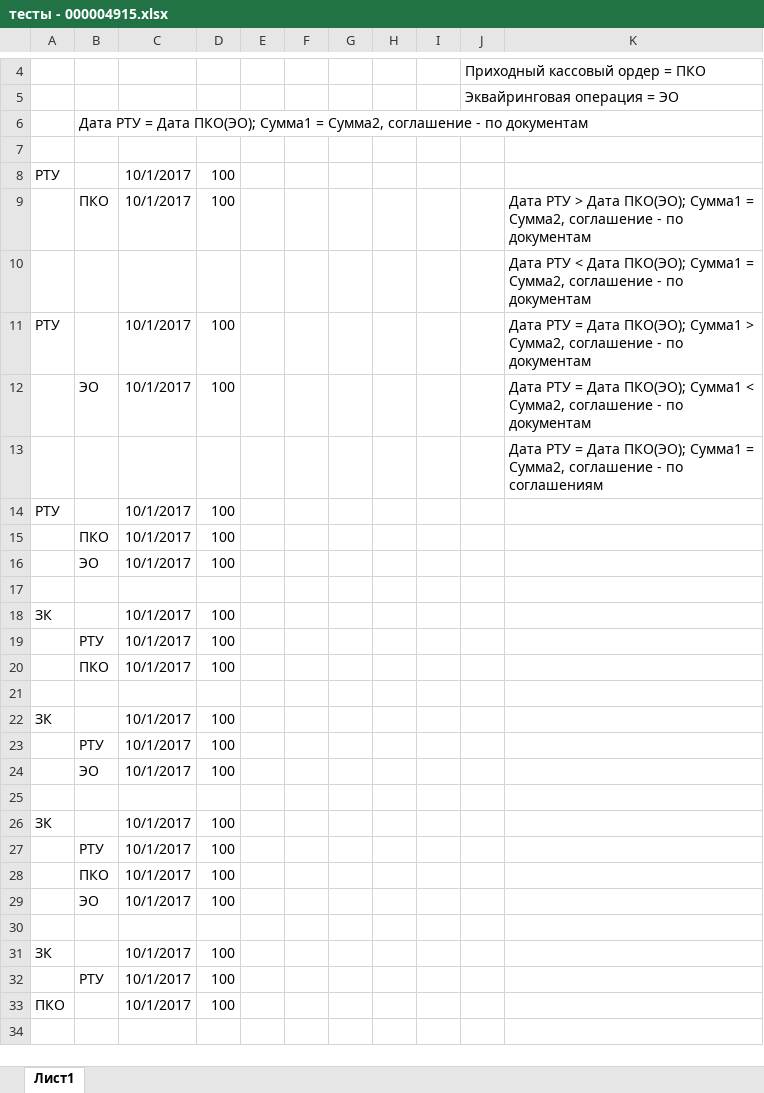
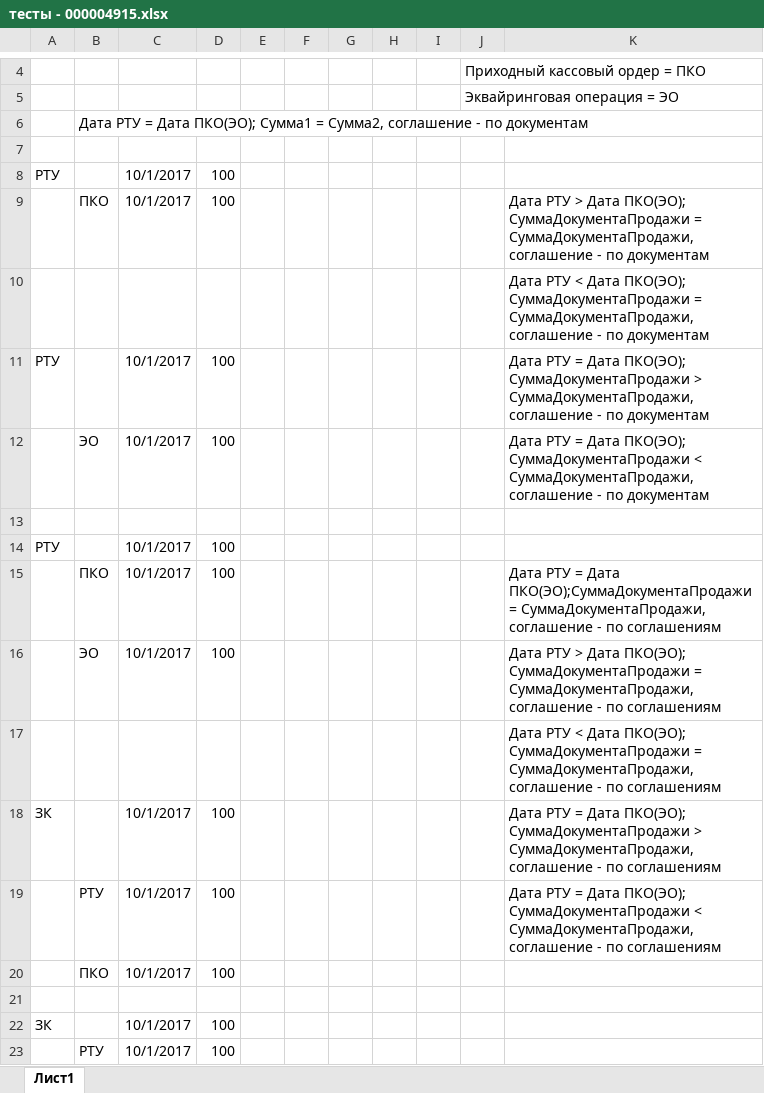
Before and after one commit to Duality222/Z1C, an Excel workbook: 000004915/тесты - 000004915.xlsx, sheet Лист1, drawn as a sheet; only a part is shown, gaps mark what is left out; the shorter side is filled out with more unchanged rows; values as stored, in another font and other column widths than the file's, no borders; the diff names each change by its address in the sheet, - before the commit and + after, or states it on an @@ line.

Commit message:
дописал тесты

```diff
--- a/000004915/тесты - 000004915.xlsx (sheet Лист1)
+++ b/000004915/тесты - 000004915.xlsx (sheet Лист1)
-K9: …Дата ПКО(ЭО); Сумма1 = Сумма2, соглашение -…
+K9: …Дата ПКО(ЭО); СуммаДокументаПродажи = СуммаДокументаПродажи, соглашение -…
-K10: …Дата ПКО(ЭО); Сумма1 = Сумма2, соглашение -…
+K10: …Дата ПКО(ЭО); СуммаДокументаПродажи = СуммаДокументаПродажи, соглашение -…
-K11: …Дата ПКО(ЭО); Сумма1 > Сумма2, соглашение -…
+K11: …Дата ПКО(ЭО); СуммаДокументаПродажи > СуммаДокументаПродажи, соглашение -…
-K12: …Дата ПКО(ЭО); Сумма1 < Сумма2, соглашение -…
+K12: …Дата ПКО(ЭО); СуммаДокументаПродажи < СуммаДокументаПродажи, соглашение -…
-K13: Дата РТУ = Дата ПКО(ЭО); Сумма1 = Сумма2, соглашение - по соглашениям
+K13: (empty)
-K15: (empty)
+K15: Дата РТУ = Дата ПКО(ЭО);СуммаДокументаПродажи = СуммаДокументаПродажи, соглашение - по соглашениям
-K16: (empty)
+K16: Дата РТУ > Дата ПКО(ЭО); СуммаДокументаПродажи = СуммаДокументаПродажи, соглашение - по соглашениям
-K17: (empty)
+K17: Дата РТУ < Дата ПКО(ЭО); СуммаДокументаПродажи = СуммаДокументаПродажи, соглашение - по соглашениям
-K18: (empty)
+K18: Дата РТУ = Дата ПКО(ЭО); СуммаДокументаПродажи > СуммаДокументаПродажи, соглашение - по соглашениям
-K19: (empty)
+K19: Дата РТУ = Дата ПКО(ЭО); СуммаДокументаПродажи < СуммаДокументаПродажи, соглашение - по соглашениям
```
